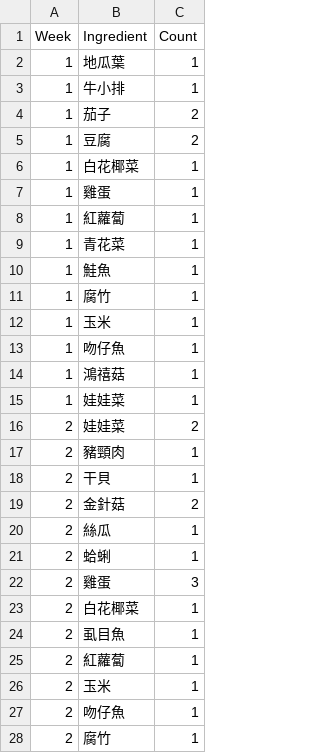
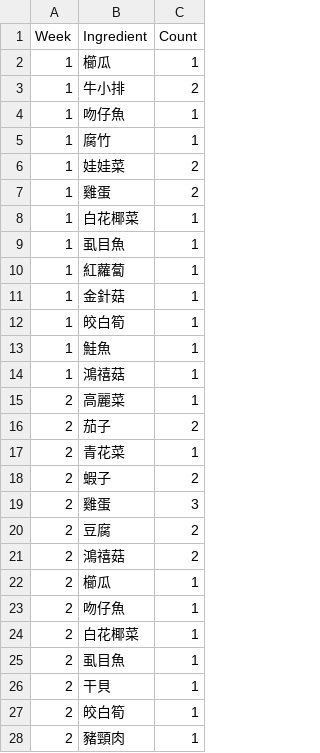
Before and after one commit to TsHuang/Meal_Plan, a CSV file: shopping_list.csv, drawn as a sheet; only a part is shown; the diff covers the shown part only.

```diff
--- a/shopping_list.csv
+++ b/shopping_list.csv
@@ -1,28 +1,28 @@
 Week,Ingredient,Count
-1,地瓜葉,1
-1,牛小排,1
-1,茄子,2
-1,豆腐,2
+1,櫛瓜,1
+1,牛小排,2
+1,吻仔魚,1
+1,腐竹,1
+1,娃娃菜,2
+1,雞蛋,2
 1,白花椰菜,1
-1,雞蛋,1
+1,虱目魚,1
 1,紅蘿蔔,1
-1,青花菜,1
+1,金針菇,1
+1,皎白筍,1
 1,鮭魚,1
-1,腐竹,1
-1,玉米,1
-1,吻仔魚,1
 1,鴻禧菇,1
-1,娃娃菜,1
-2,娃娃菜,2
-2,豬頸肉,1
-2,干貝,1
-2,金針菇,2
-2,絲瓜,1
-2,蛤蜊,1
+2,高麗菜,1
+2,茄子,2
+2,青花菜,1
+2,蝦子,2
 2,雞蛋,3
+2,豆腐,2
+2,鴻禧菇,2
+2,櫛瓜,1
+2,吻仔魚,1
 2,白花椰菜,1
 2,虱目魚,1
-2,紅蘿蔔,1
-2,玉米,1
-2,吻仔魚,1
-2,腐竹,1
+2,干貝,1
+2,皎白筍,1
+2,豬頸肉,1
```
Also changed, not shown: 18 added rows, 9 removed rows, 1 moved row and 18 edited cells elsewhere in this file, dishes.csv, meal_plan.csv, 5 other files.
